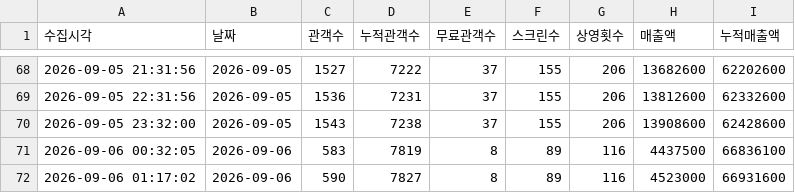
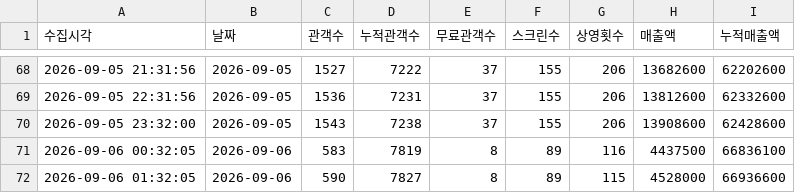
Before and after one commit to jaywhyyang/inthegrey, a CSV file: member_snapshots.csv, drawn as a sheet; only a part is shown, gaps mark what is left out.

```diff
--- a/member_snapshots.csv
+++ b/member_snapshots.csv
@@ -71,2 +71,2 @@
 2026-09-06 00:32:05,2026-09-06,583,7819,8,89,116,4437500,66836100
-2026-09-06 01:17:02,2026-09-06,590,7827,8,89,116,4523000,66931600
+2026-09-06 01:32:05,2026-09-06,590,7827,8,89,115,4528000,66936600
```
Also changed, not shown: competitors_hourly.csv, inthegrey_hourly.csv, 5 other files.
